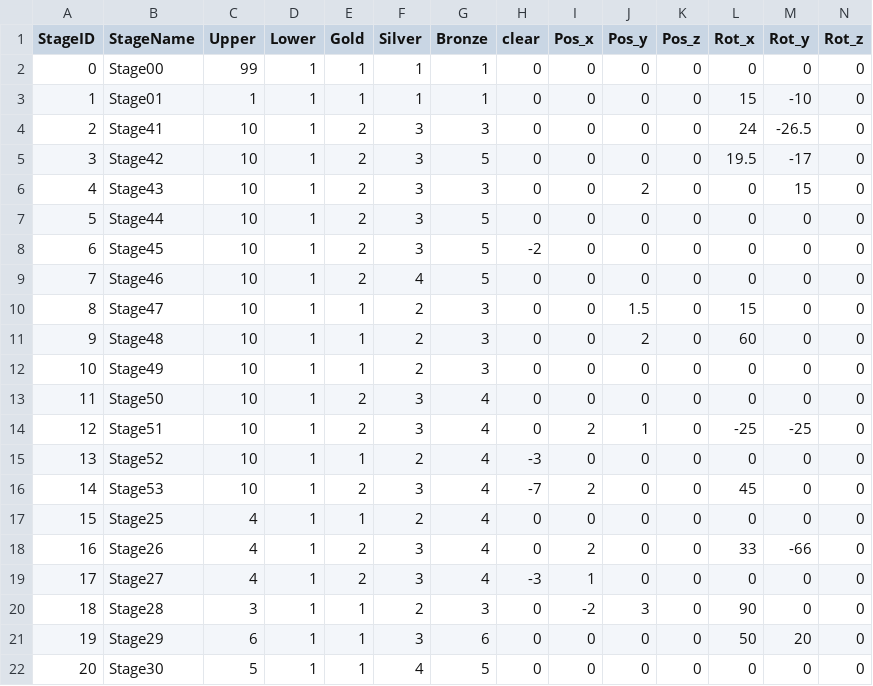
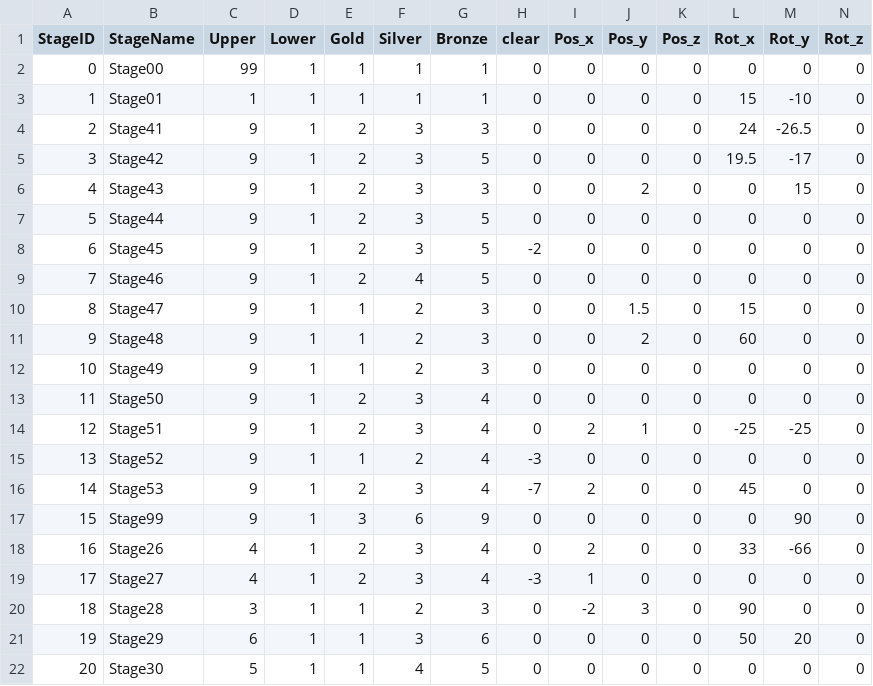
Before and after one commit to dltlsgml1/Kaitou, a CSV file: Assets/Resources/CSV/StageData.csv, drawn as a sheet.

```diff
--- a/Assets/Resources/CSV/StageData.csv
+++ b/Assets/Resources/CSV/StageData.csv
@@ -3,16 +3,16 @@
 1,Stage01,1,1,1,1,1,0,0,0,0,15,-10,0
-2,Stage41,10,1,2,3,3,0,0,0,0,24,-26.5,0
-3,Stage42,10,1,2,3,5,0,0,0,0,19.5,-17,0
-4,Stage43,10,1,2,3,3,0,0,2,0,0,15,0
-5,Stage44,10,1,2,3,5,0,0,0,0,0,0,0
-6,Stage45,10,1,2,3,5,-2,0,0,0,0,0,0
-7,Stage46,10,1,2,4,5,0,0,0,0,0,0,0
-8,Stage47,10,1,1,2,3,0,0,1.5,0,15,0,0
-9,Stage48,10,1,1,2,3,0,0,2,0,60,0,0
-10,Stage49,10,1,1,2,3,0,0,0,0,0,0,0
-11,Stage50,10,1,2,3,4,0,0,0,0,0,0,0
-12,Stage51,10,1,2,3,4,0,2,1,0,-25,-25,0
-13,Stage52,10,1,1,2,4,-3,0,0,0,0,0,0
-14,Stage53,10,1,2,3,4,-7,2,0,0,45,0,0
-15,Stage25,4,1,1,2,4,0,0,0,0,0,0,0
+2,Stage41,9,1,2,3,3,0,0,0,0,24,-26.5,0
+3,Stage42,9,1,2,3,5,0,0,0,0,19.5,-17,0
+4,Stage43,9,1,2,3,3,0,0,2,0,0,15,0
+5,Stage44,9,1,2,3,5,0,0,0,0,0,0,0
+6,Stage45,9,1,2,3,5,-2,0,0,0,0,0,0
+7,Stage46,9,1,2,4,5,0,0,0,0,0,0,0
+8,Stage47,9,1,1,2,3,0,0,1.5,0,15,0,0
+9,Stage48,9,1,1,2,3,0,0,2,0,60,0,0
+10,Stage49,9,1,1,2,3,0,0,0,0,0,0,0
+11,Stage50,9,1,2,3,4,0,0,0,0,0,0,0
+12,Stage51,9,1,2,3,4,0,2,1,0,-25,-25,0
+13,Stage52,9,1,1,2,4,-3,0,0,0,0,0,0
+14,Stage53,9,1,2,3,4,-7,2,0,0,45,0,0
+15,Stage99,9,1,3,6,9,0,0,0,0,0,90,0
 16,Stage26,4,1,2,3,4,0,2,0,0,33,-66,0
```
Also changed, not shown: Assets/SaveData.csv, 23 other files.
